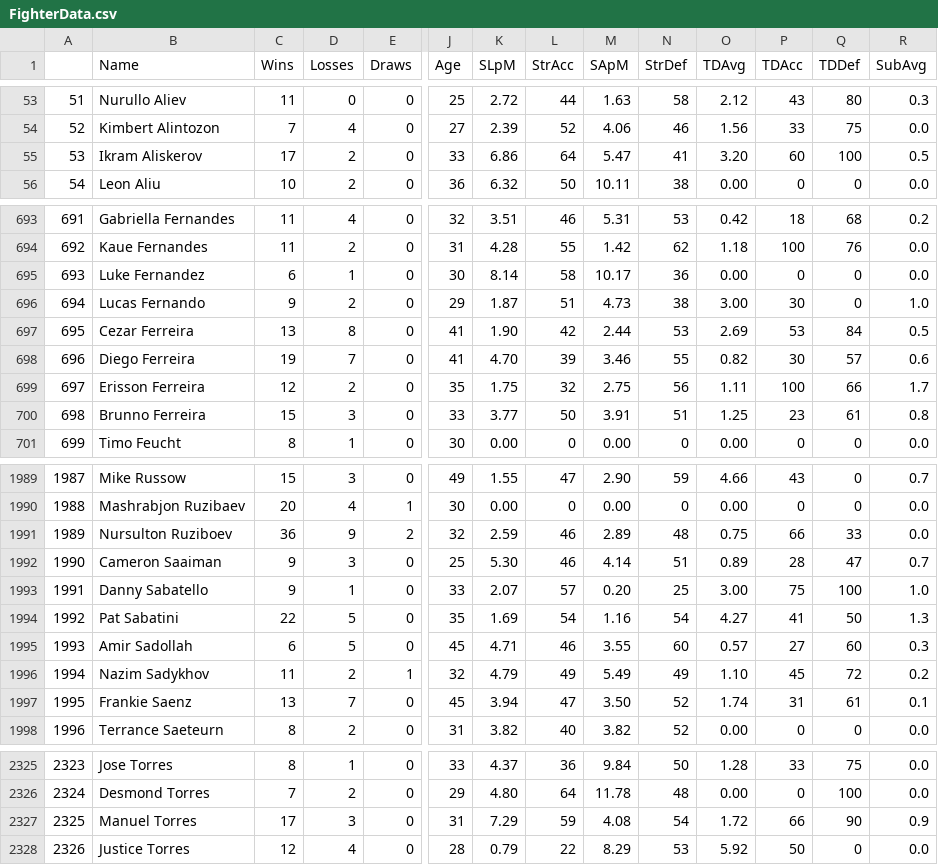
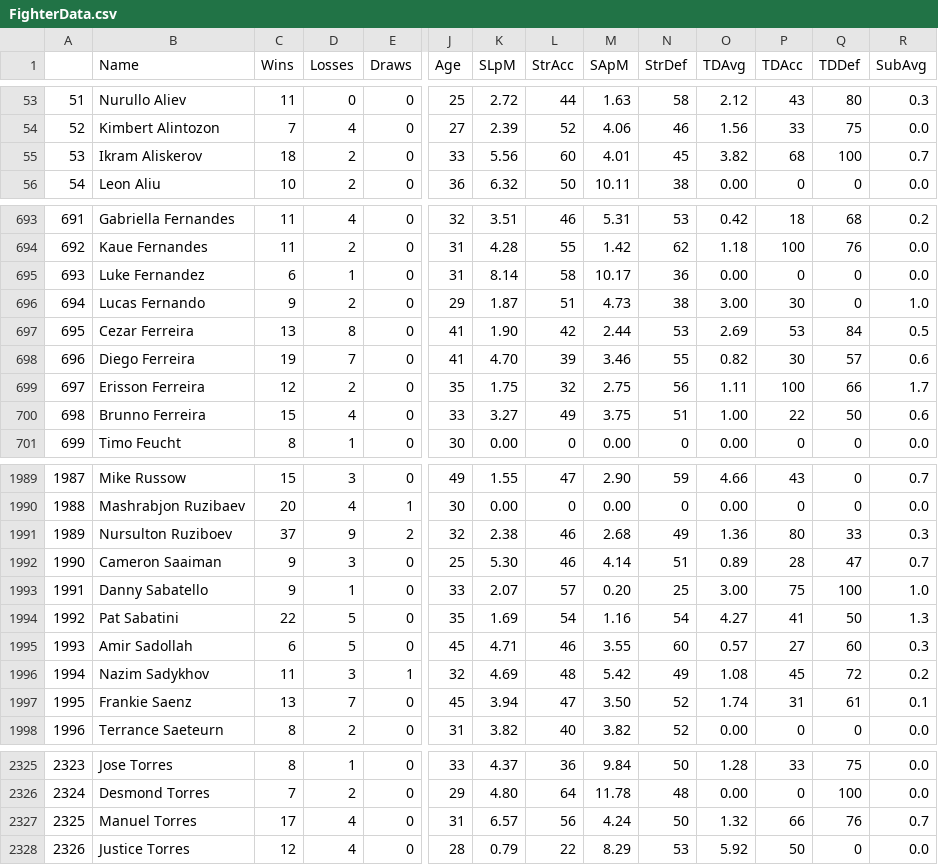
Before and after one commit to Sam-Armstrong/UFC-Fight-Predictor, a CSV file: data/FighterData.csv, drawn as a sheet; only a part is shown, gaps mark what is left out; the diff covers the shown part only; the diff names each change by its address in the sheet, - before the commit and + after, or states it on an @@ line.

```diff
--- a/data/FighterData.csv
+++ b/data/FighterData.csv
-C55 (Wins): 17
+C55 (Wins): 18
-K55 (SLpM): 6.86
+K55 (SLpM): 5.56
-L55 (StrAcc): 64
+L55 (StrAcc): 60
-M55 (SApM): 5.47
+M55 (SApM): 4.01
-N55 (StrDef): 41
+N55 (StrDef): 45
-O55 (TDAvg): 3.20
+O55 (TDAvg): 3.82
-P55 (TDAcc): 60
+P55 (TDAcc): 68
-R55 (SubAvg): 0.5
+R55 (SubAvg): 0.7
-J695 (Age): 30
+J695 (Age): 31
-D700 (Losses): 3
+D700 (Losses): 4
-K700 (SLpM): 3.77
+K700 (SLpM): 3.27
-L700 (StrAcc): 50
+L700 (StrAcc): 49
-M700 (SApM): 3.91
+M700 (SApM): 3.75
-O700 (TDAvg): 1.25
+O700 (TDAvg): 1.00
-P700 (TDAcc): 23
+P700 (TDAcc): 22
-Q700 (TDDef): 61
+Q700 (TDDef): 50
-R700 (SubAvg): 0.8
+R700 (SubAvg): 0.6
-C1991 (Wins): 36
+C1991 (Wins): 37
-K1991 (SLpM): 2.59
+K1991 (SLpM): 2.38
-M1991 (SApM): 2.89
+M1991 (SApM): 2.68
-N1991 (StrDef): 48
+N1991 (StrDef): 49
-O1991 (TDAvg): 0.75
+O1991 (TDAvg): 1.36
-P1991 (TDAcc): 66
+P1991 (TDAcc): 80
-R1991 (SubAvg): 0.0
+R1991 (SubAvg): 0.3
-D1996 (Losses): 2
+D1996 (Losses): 3
-K1996 (SLpM): 4.79
+K1996 (SLpM): 4.69
-L1996 (StrAcc): 49
+L1996 (StrAcc): 48
-M1996 (SApM): 5.49
+M1996 (SApM): 5.42
-O1996 (TDAvg): 1.10
+O1996 (TDAvg): 1.08
-D2327 (Losses): 3
+D2327 (Losses): 4
-K2327 (SLpM): 7.29
+K2327 (SLpM): 6.57
-L2327 (StrAcc): 59
+L2327 (StrAcc): 56
-M2327 (SApM): 4.08
+M2327 (SApM): 4.24
-N2327 (StrDef): 54
+N2327 (StrDef): 50
-O2327 (TDAvg): 1.72
+O2327 (TDAvg): 1.32
-Q2327 (TDDef): 90
+Q2327 (TDDef): 76
-R2327 (SubAvg): 0.9
+R2327 (SubAvg): 0.7
```
Also changed, not shown: 160 edited cells elsewhere in this file.
